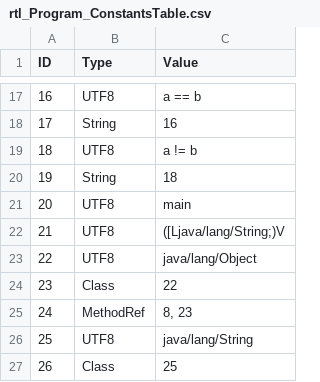
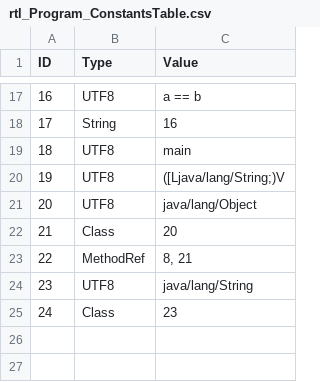
Before and after one commit to Flipty148/objective_c_compiler, a CSV file: project_for_lex.yy.c/out/tables/rtl_Program_ConstantsTable.csv, drawn as a sheet; only a part is shown, gaps mark what is left out; removed rows and columns are numbered as before the commit, all else as after; the diff names each change by its address in the sheet, - before the commit and + after, or states it on an @@ line.

```diff
--- a/project_for_lex.yy.c/out/tables/rtl_Program_ConstantsTable.csv
+++ b/project_for_lex.yy.c/out/tables/rtl_Program_ConstantsTable.csv
-row 19: 18 | UTF8 | a != b
-row 20: 19 | String | 18
@@ column A (ID) renumbered from row 19 down @@
-C22 (Value): 22
+C22 (Value): 20
-C23 (Value): 8, 23
+C23 (Value): 8, 21
-C25 (Value): 25
+C25 (Value): 23
```
Also changed, not shown: project_for_lex.yy.c/out/tables/ClassesTable.csv, project_for_lex.yy.c/out/tables/rtl_Program_MethodsTable.csv, 7 other files.
